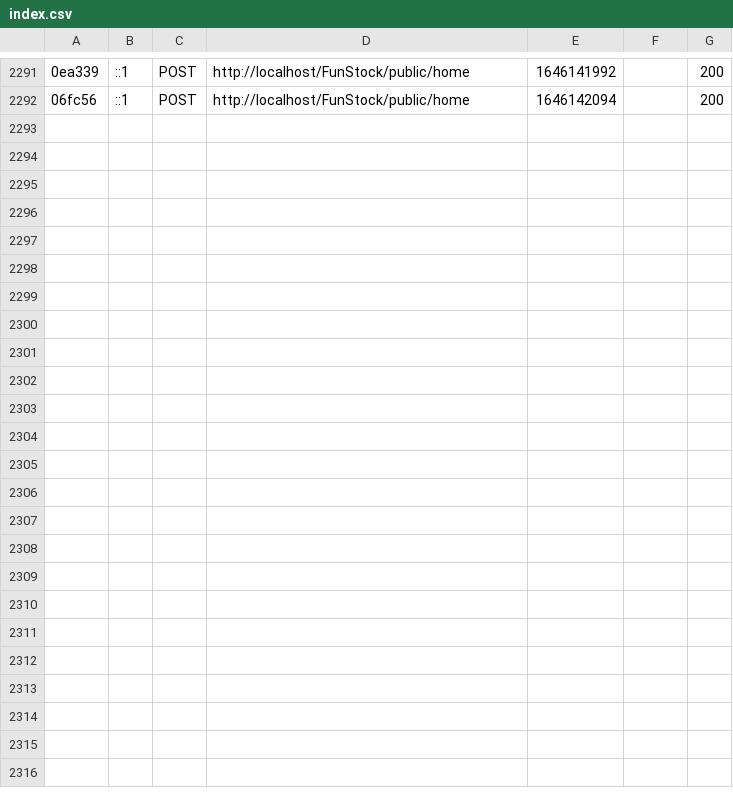
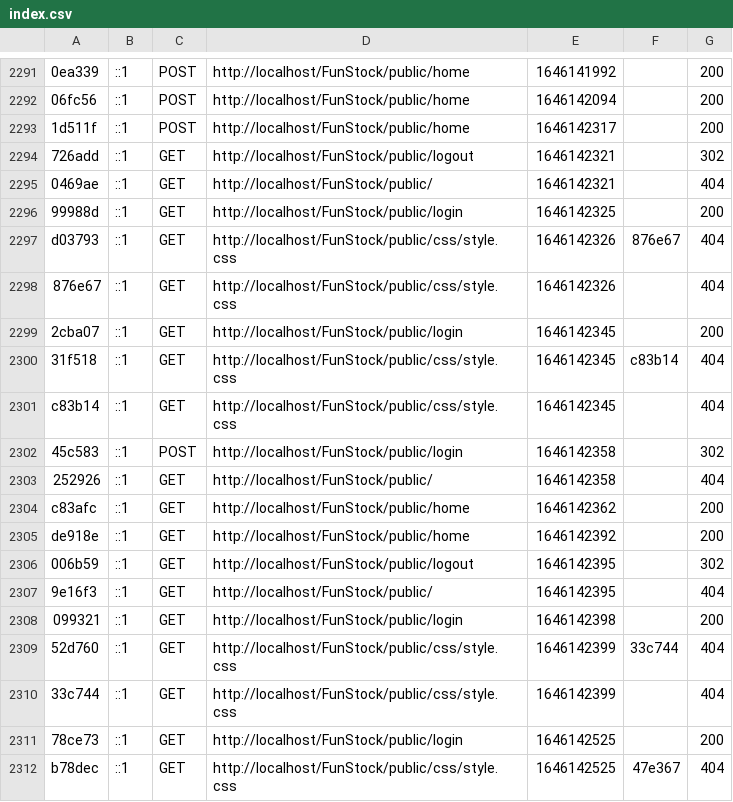
Before and after one commit to Ludovicmanga/FunStock, a CSV file: var/cache/dev/profiler/index.csv, drawn as a sheet; only a part is shown, gaps mark what is left out; the diff covers the shown part only; the diff names each change by its address in the sheet, - before the commit and + after, or states it on an @@ line.

Commit message:
we styled the login page

```diff
--- a/var/cache/dev/profiler/index.csv
+++ b/var/cache/dev/profiler/index.csv
+row 2293: 1d511f | ::1 | POST | http://localhost/FunStock/public/home | 1646142317 |  | 200
+row 2294: 726add | ::1 | GET | http://localhost/FunStock/public/logout | 1646142321 |  | 302
+row 2295: 0469ae | ::1 | GET | http://localhost/FunStock/public/ | 1646142321 |  | 404
+row 2296: 99988d | ::1 | GET | http://localhost/FunStock/public/login | 1646142325 |  | 200
+row 2297: d03793 | ::1 | GET | http://localhost/FunStock/public/css/style.css | 1646142326 | 876e67 | 404
+row 2298: 876e67 | ::1 | GET | http://localhost/FunStock/public/css/style.css | 1646142326 |  | 404
+row 2299: 2cba07 | ::1 | GET | http://localhost/FunStock/public/login | 1646142345 |  | 200
+row 2300: 31f518 | ::1 | GET | http://localhost/FunStock/public/css/style.css | 1646142345 | c83b14 | 404
+row 2301: c83b14 | ::1 | GET | http://localhost/FunStock/public/css/style.css | 1646142345 |  | 404
+row 2302: 45c583 | ::1 | POST | http://localhost/FunStock/public/login | 1646142358 |  | 302
+row 2303: 252926 | ::1 | GET | http://localhost/FunStock/public/ | 1646142358 |  | 404
+row 2304: c83afc | ::1 | GET | http://localhost/FunStock/public/home | 1646142362 |  | 200
+row 2305: de918e | ::1 | GET | http://localhost/FunStock/public/home | 1646142392 |  | 200
+row 2306: 006b59 | ::1 | GET | http://localhost/FunStock/public/logout | 1646142395 |  | 302
+row 2307: 9e16f3 | ::1 | GET | http://localhost/FunStock/public/ | 1646142395 |  | 404
+row 2308: 099321 | ::1 | GET | http://localhost/FunStock/public/login | 1646142398 |  | 200
+row 2309: 52d760 | ::1 | GET | http://localhost/FunStock/public/css/style.css | 1646142399 | 33c744 | 404
+row 2310: 33c744 | ::1 | GET | http://localhost/FunStock/public/css/style.css | 1646142399 |  | 404
+row 2311: 78ce73 | ::1 | GET | http://localhost/FunStock/public/login | 1646142525 |  | 200
+row 2312: b78dec | ::1 | GET | http://localhost/FunStock/public/css/style.css | 1646142525 | 47e367 | 404
```
Also changed, not shown: 12 added rows elsewhere in this file, 38 other files.
